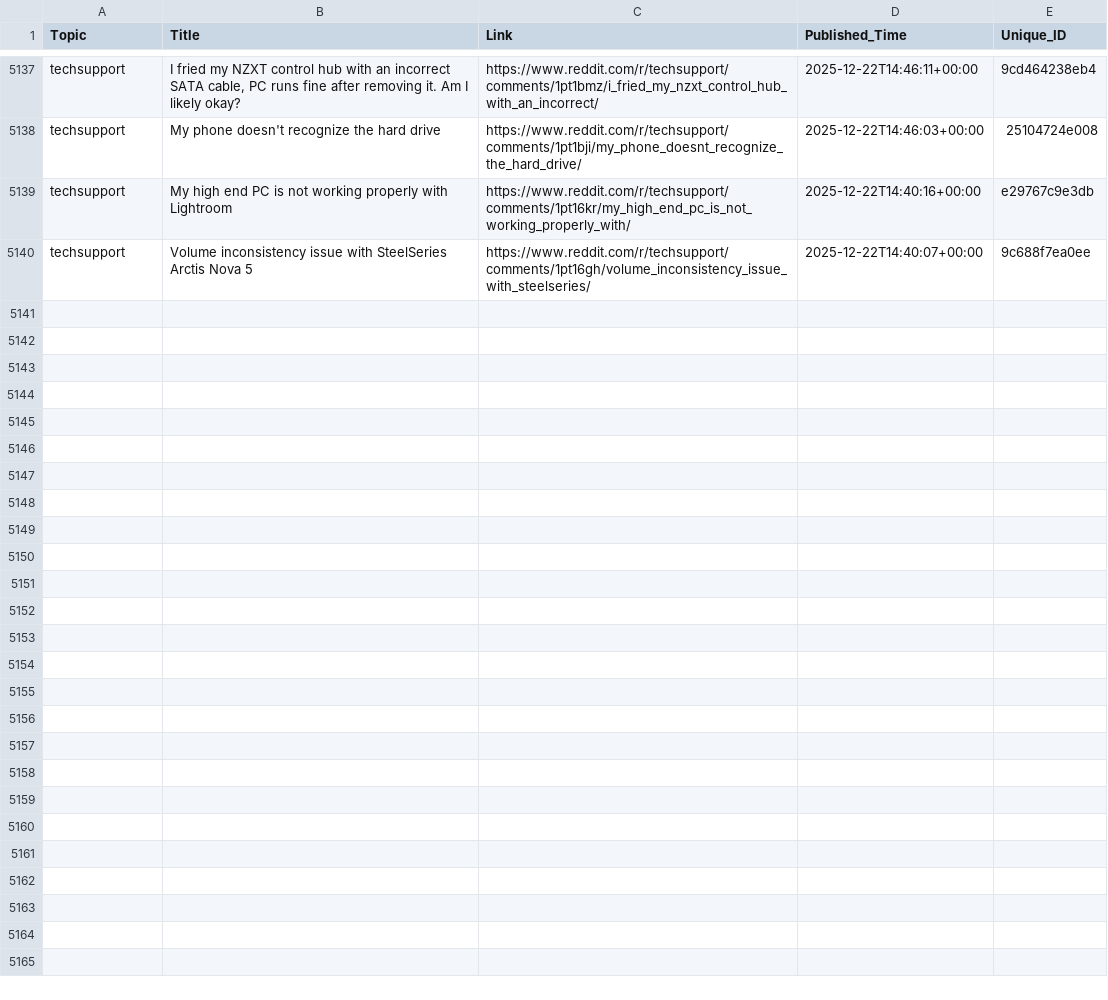
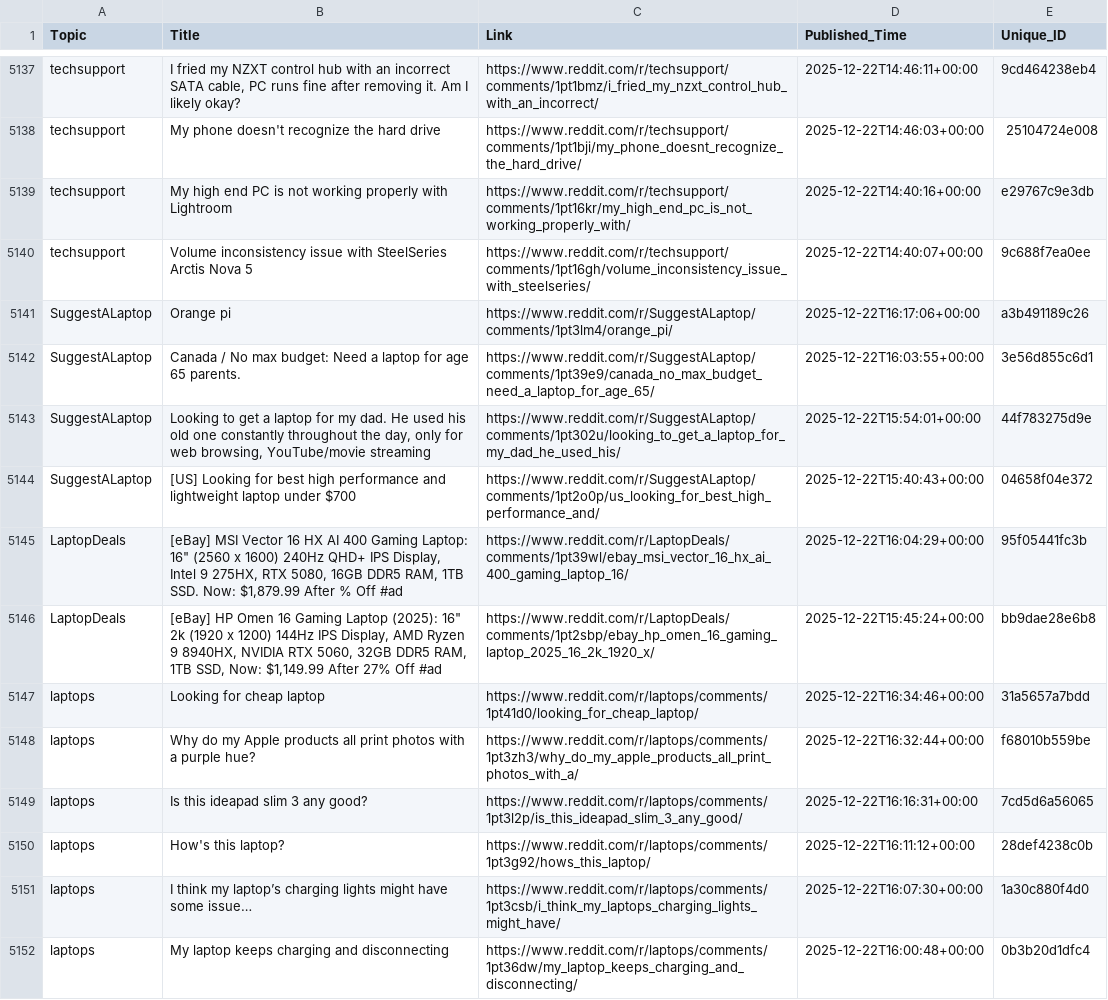
Before and after one commit to sidhu2690/reddit-scrapper, a CSV file: posts.csv, drawn as a sheet; only a part is shown, gaps mark what is left out; the diff covers the shown part only.

```diff
--- a/posts.csv
+++ b/posts.csv
@@ -5140 +5140,13 @@ techsupport,My high end PC is not working properly with Lightroom,https://www.re
 techsupport,Volume inconsistency issue with SteelSeries Arctis Nova 5,https://www.reddit.com/r/techsupport/comments/1pt16gh/volume_inconsistency_issue_with_steelseries/,2025-12-22T14:40:07+00:00,9c688f7ea0ee
+SuggestALaptop,Orange pi,https://www.reddit.com/r/SuggestALaptop/comments/1pt3lm4/orange_pi/,2025-12-22T16:17:06+00:00,a3b491189c26
+SuggestALaptop,Canada / No max budget: Need a laptop for age 65 parents.,https://www.reddit.com/r/SuggestALaptop/comments/1pt39e9/canada_no_max_budget_need_a_laptop_for_age_65/,2025-12-22T16:03:55+00:00,3e56d855c6d1
+SuggestALaptop,"Looking to get a laptop for my dad. He used his old one constantly throughout the day, only for web browsing, YouTube/movie streaming",https://www.reddit.com/r/SuggestALaptop/comments/1pt302u/looking_to_get_a_laptop_for_my_dad_he_used_his/,2025-12-22T15:54:01+00:00,44f783275d9e
+SuggestALaptop,[US] Looking for best high performance and lightweight laptop under $700,https://www.reddit.com/r/SuggestALaptop/comments/1pt2o0p/us_looking_for_best_high_performance_and/,2025-12-22T15:40:43+00:00,04658f04e372
+LaptopDeals,"[eBay] MSI Vector 16 HX AI 400 Gaming Laptop: 16"" (2560 x 1600) 240Hz QHD+ IPS Display, Intel 9 275HX, RTX 5080, 16GB DDR5 RAM, 1TB SSD. Now: $1,879.99 After % Off #ad",https://www.reddit.com/r/LaptopDeals/comments/1pt39wl/ebay_msi_vector_16_hx_ai_400_gaming_laptop_16/,2025-12-22T16:04:29+00:00,95f05441fc3b
+LaptopDeals,"[eBay] HP Omen 16 Gaming Laptop (2025): 16"" 2k (1920 x 1200) 144Hz IPS Display, AMD Ryzen 9 8940HX, NVIDIA RTX 5060, 32GB DDR5 RAM, 1TB SSD, Now: $1,149.99 After 27% Off #ad",https://www.reddit.com/r/LaptopDeals/comments/1pt2sbp/ebay_hp_omen_16_gaming_laptop_2025_16_2k_1920_x/,2025-12-22T15:45:24+00:00,bb9dae28e6b8
+laptops,Looking for cheap laptop,https://www.reddit.com/r/laptops/comments/1pt41d0/looking_for_cheap_laptop/,2025-12-22T16:34:46+00:00,31a5657a7bdd
+laptops,Why do my Apple products all print photos with a purple hue?,https://www.reddit.com/r/laptops/comments/1pt3zh3/why_do_my_apple_products_all_print_photos_with_a/,2025-12-22T16:32:44+00:00,f68010b559be
+laptops,Is this ideapad slim 3 any good?,https://www.reddit.com/r/laptops/comments/1pt3l2p/is_this_ideapad_slim_3_any_good/,2025-12-22T16:16:31+00:00,7cd5d6a56065
+laptops,How's this laptop?,https://www.reddit.com/r/laptops/comments/1pt3g92/hows_this_laptop/,2025-12-22T16:11:12+00:00,28def4238c0b
+laptops,I think my laptop’s charging lights might have some issue…,https://www.reddit.com/r/laptops/comments/1pt3csb/i_think_my_laptops_charging_lights_might_have/,2025-12-22T16:07:30+00:00,1a30c880f4d0
+laptops,My laptop keeps charging and disconnecting,https://www.reddit.com/r/laptops/comments/1pt36dw/my_laptop_keeps_charging_and_disconnecting/,2025-12-22T16:00:48+00:00,0b3b20d1dfc4
```
Also changed, not shown: 12 added rows elsewhere in this file.
